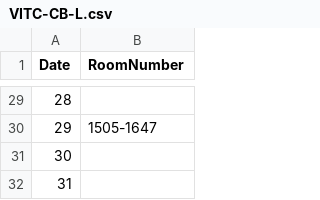
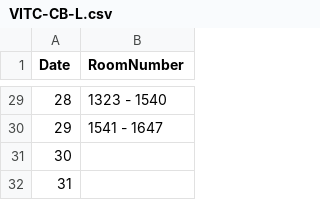
Before and after one commit to Kanishka-Developer/unmessify, a CSV file: csv/VITC-CB-L.csv, drawn as a sheet; only a part is shown, gaps mark what is left out; the diff covers the shown part only.

```diff
--- a/csv/VITC-CB-L.csv
+++ b/csv/VITC-CB-L.csv
@@ -29,3 +29,3 @@ Date,RoomNumber
-28,
-29,1505-1647
+28,1323 - 1540
+29,1541 - 1647
 30,
```
Also changed, not shown: 26 edited cells elsewhere in this file, csv/VITC-A-L.csv, csv/VITC-B-L.csv, 4 other files.
